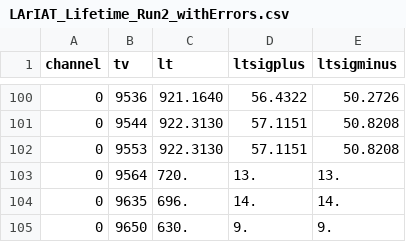
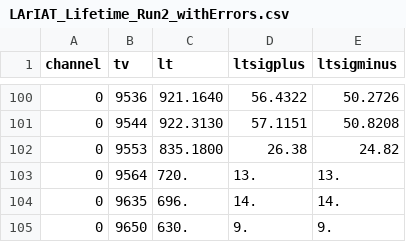
Before and after one commit to lariat/lariatsoft, a CSV file: LArIATDataProviders/LArIAT_Lifetime_Run2_withErrors.csv, drawn as a sheet; only a part is shown, gaps mark what is left out; the diff names each change by its address in the sheet, - before the commit and + after, or states it on an @@ line.

Commit message:
Fix error (repeated value) in lifetimes, which have been re-pushed to conditions DB

```diff
--- a/LArIATDataProviders/LArIAT_Lifetime_Run2_withErrors.csv
+++ b/LArIATDataProviders/LArIAT_Lifetime_Run2_withErrors.csv
-C102 (lt): 922.3130
+C102 (lt): 835.1800
-D102 (ltsigplus): 57.1151
+D102 (ltsigplus): 26.38
-E102 (ltsigminus): 50.8208
+E102 (ltsigminus): 24.82
```
